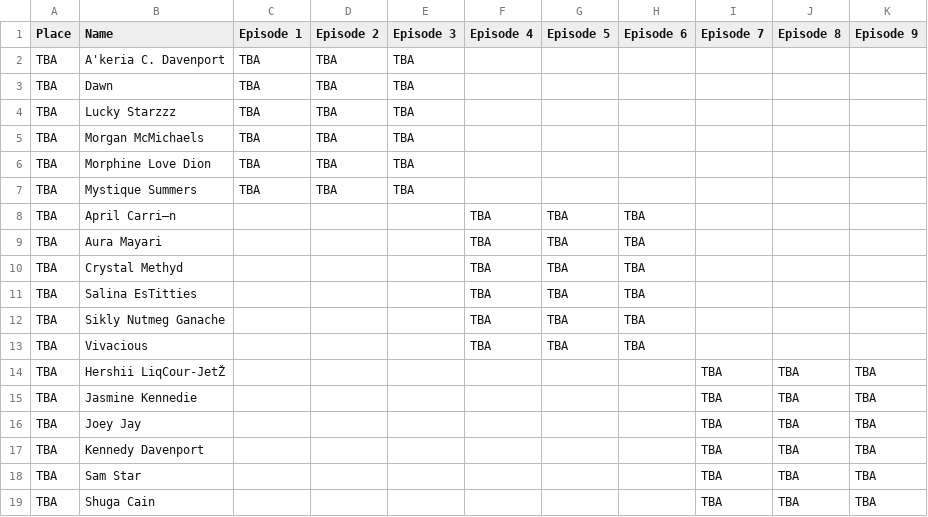
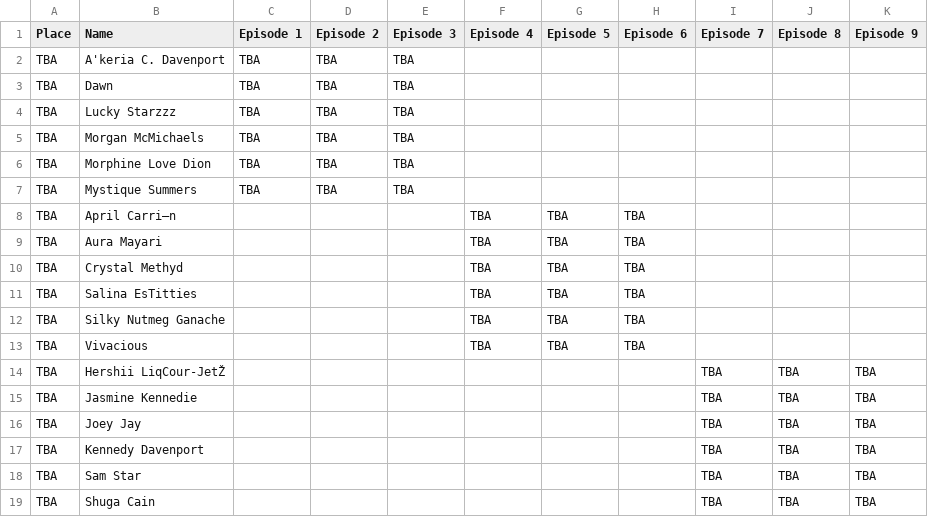
Before and after one commit to ConorCollins04/ConorCollins04.github.io, a CSV file: drag-race/all-stars/s11-show.csv, drawn as a sheet.

Commit message:
fixing names

```diff
--- a/drag-race/all-stars/s11-show.csv
+++ b/drag-race/all-stars/s11-show.csv
@@ -11,3 +11,3 @@ TBA,Crystal Methyd,,,,TBA,TBA,TBA,,,
 TBA,Salina EsTitties,,,,TBA,TBA,TBA,,,
-TBA,Sikly Nutmeg Ganache,,,,TBA,TBA,TBA,,,
+TBA,Silky Nutmeg Ganache,,,,TBA,TBA,TBA,,,
 TBA,Vivacious,,,,TBA,TBA,TBA,,,
```
Also changed, not shown: drag-race/all-stars/s11.csv, 2 other files.
